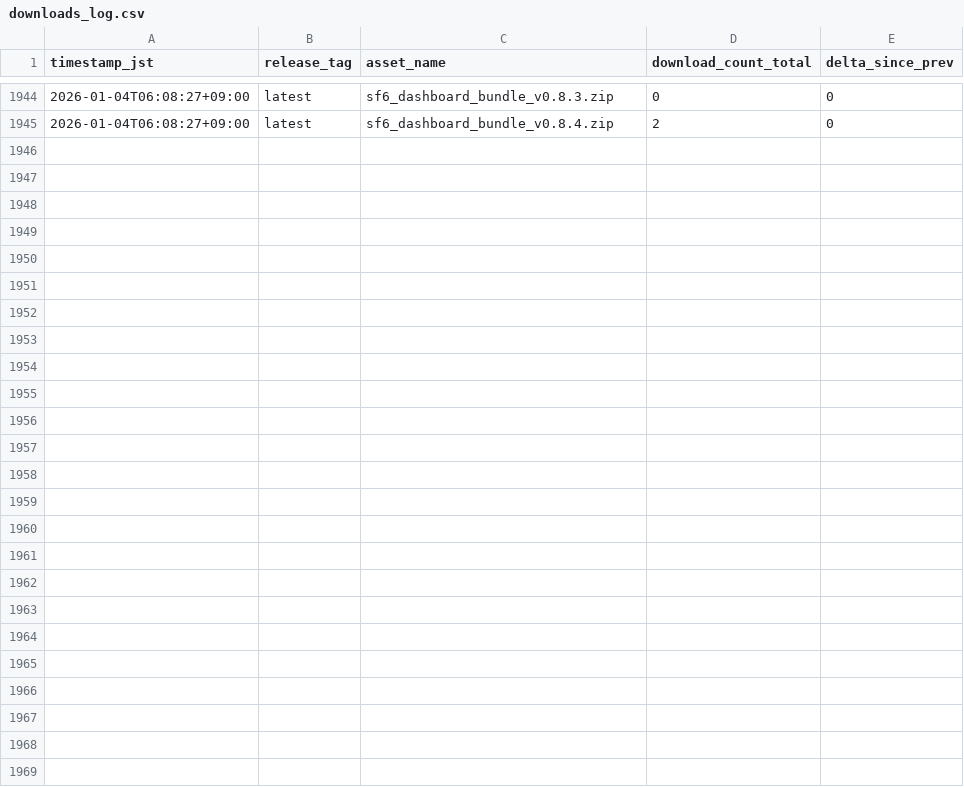
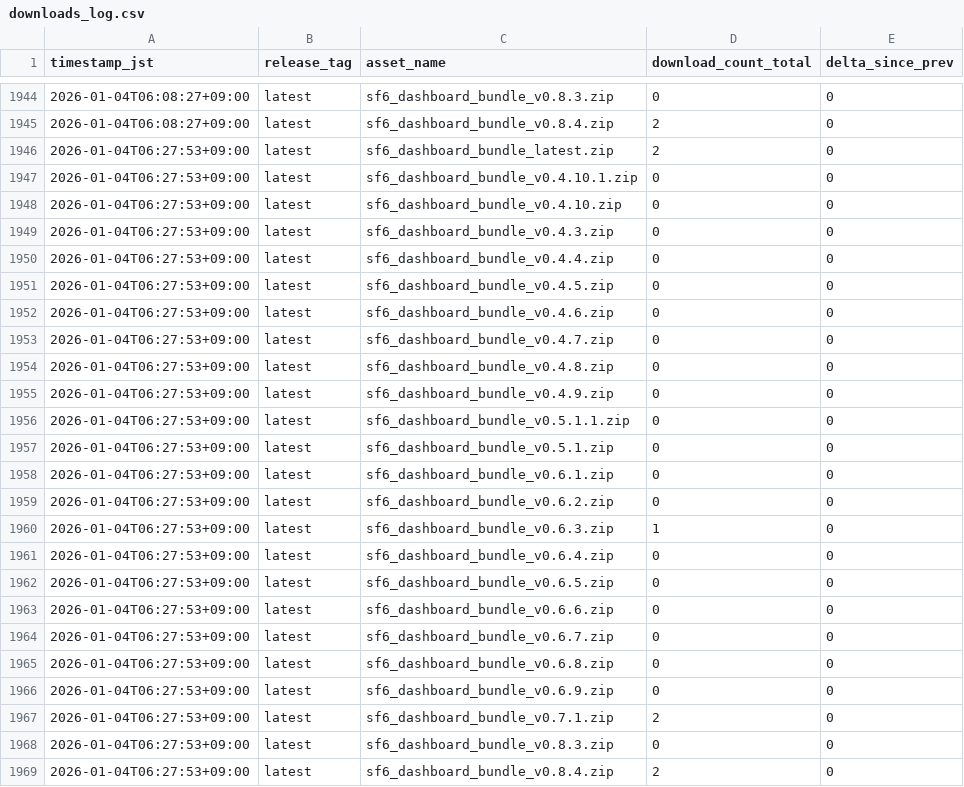
Before and after one commit to Damius91/sf6_dashboard_released, a CSV file: metrics/downloads_log.csv, drawn as a sheet; only a part is shown, gaps mark what is left out.

```diff
--- a/metrics/downloads_log.csv
+++ b/metrics/downloads_log.csv
@@ -1945 +1945,25 @@ timestamp_jst,release_tag,asset_name,download_count_total,delta_since_prev
 2026-01-04T06:08:27+09:00,latest,sf6_dashboard_bundle_v0.8.4.zip,2,0
+2026-01-04T06:27:53+09:00,latest,sf6_dashboard_bundle_latest.zip,2,0
+2026-01-04T06:27:53+09:00,latest,sf6_dashboard_bundle_v0.4.10.1.zip,0,0
+2026-01-04T06:27:53+09:00,latest,sf6_dashboard_bundle_v0.4.10.zip,0,0
+2026-01-04T06:27:53+09:00,latest,sf6_dashboard_bundle_v0.4.3.zip,0,0
+2026-01-04T06:27:53+09:00,latest,sf6_dashboard_bundle_v0.4.4.zip,0,0
+2026-01-04T06:27:53+09:00,latest,sf6_dashboard_bundle_v0.4.5.zip,0,0
+2026-01-04T06:27:53+09:00,latest,sf6_dashboard_bundle_v0.4.6.zip,0,0
+2026-01-04T06:27:53+09:00,latest,sf6_dashboard_bundle_v0.4.7.zip,0,0
+2026-01-04T06:27:53+09:00,latest,sf6_dashboard_bundle_v0.4.8.zip,0,0
+2026-01-04T06:27:53+09:00,latest,sf6_dashboard_bundle_v0.4.9.zip,0,0
+2026-01-04T06:27:53+09:00,latest,sf6_dashboard_bundle_v0.5.1.1.zip,0,0
+2026-01-04T06:27:53+09:00,latest,sf6_dashboard_bundle_v0.5.1.zip,0,0
+2026-01-04T06:27:53+09:00,latest,sf6_dashboard_bundle_v0.6.1.zip,0,0
+2026-01-04T06:27:53+09:00,latest,sf6_dashboard_bundle_v0.6.2.zip,0,0
+2026-01-04T06:27:53+09:00,latest,sf6_dashboard_bundle_v0.6.3.zip,1,0
+2026-01-04T06:27:53+09:00,latest,sf6_dashboard_bundle_v0.6.4.zip,0,0
+2026-01-04T06:27:53+09:00,latest,sf6_dashboard_bundle_v0.6.5.zip,0,0
+2026-01-04T06:27:53+09:00,latest,sf6_dashboard_bundle_v0.6.6.zip,0,0
+2026-01-04T06:27:53+09:00,latest,sf6_dashboard_bundle_v0.6.7.zip,0,0
+2026-01-04T06:27:53+09:00,latest,sf6_dashboard_bundle_v0.6.8.zip,0,0
+2026-01-04T06:27:53+09:00,latest,sf6_dashboard_bundle_v0.6.9.zip,0,0
+2026-01-04T06:27:53+09:00,latest,sf6_dashboard_bundle_v0.7.1.zip,2,0
+2026-01-04T06:27:53+09:00,latest,sf6_dashboard_bundle_v0.8.3.zip,0,0
+2026-01-04T06:27:53+09:00,latest,sf6_dashboard_bundle_v0.8.4.zip,2,0
```
Also changed, not shown: 1 other file.
